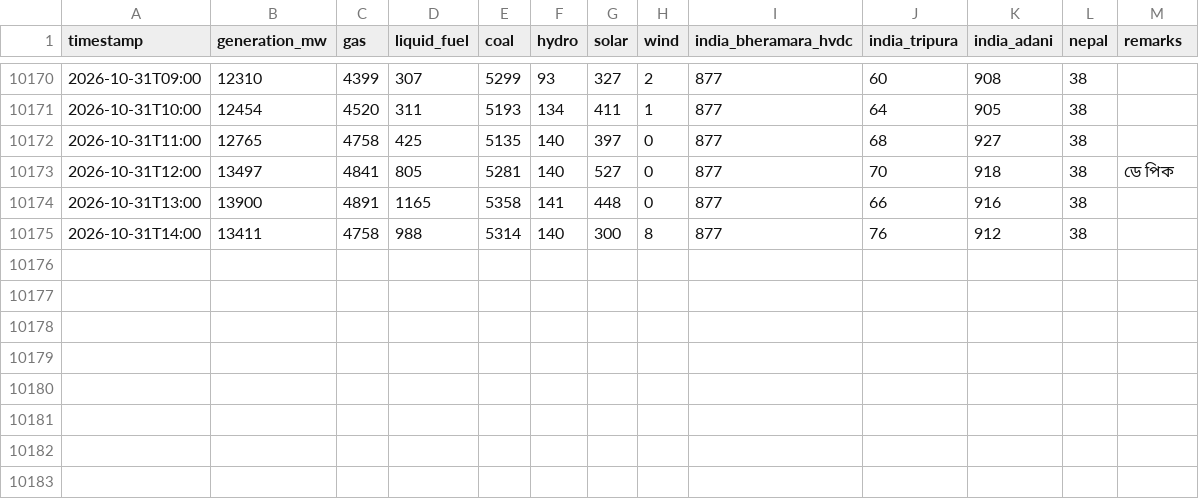
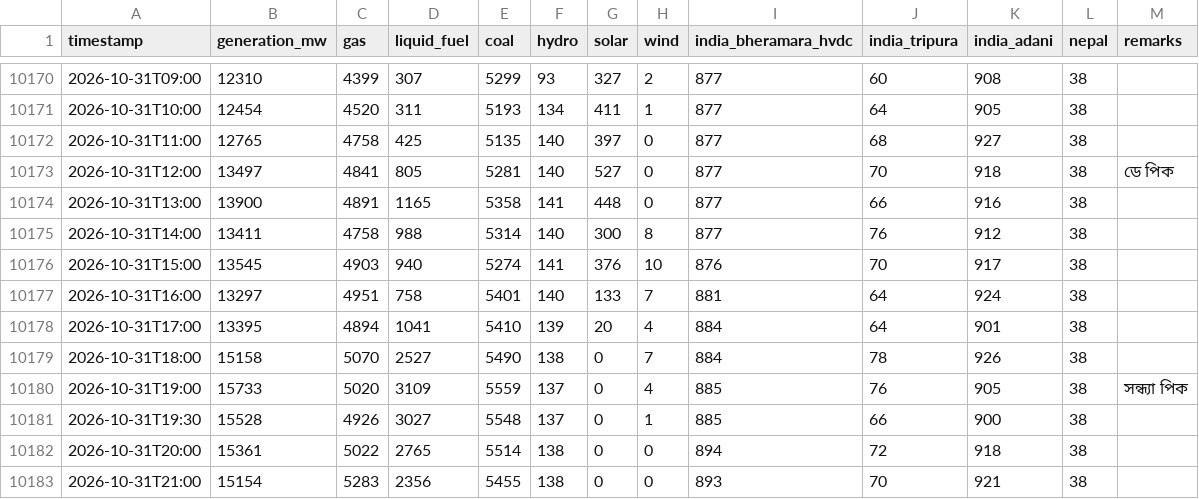
Before and after one commit to dhrupo/loadshedding-bd, a CSV file: data/generation.csv, drawn as a sheet; only a part is shown, gaps mark what is left out; the diff names each change by its address in the sheet, - before the commit and + after, or states it on an @@ line.

```diff
--- a/data/generation.csv
+++ b/data/generation.csv
+row 10176: 2026-10-31T15:00 | 13545 | 4903 | 940 | 5274 | 141 | 376 | 10 | 876 | 70 | 917 | 38
+row 10177: 2026-10-31T16:00 | 13297 | 4951 | 758 | 5401 | 140 | 133 | 7 | 881 | 64 | 924 | 38
+row 10178: 2026-10-31T17:00 | 13395 | 4894 | 1041 | 5410 | 139 | 20 | 4 | 884 | 64 | 901 | 38
+row 10179: 2026-10-31T18:00 | 15158 | 5070 | 2527 | 5490 | 138 | 0 | 7 | 884 | 78 | 926 | 38
+row 10180: 2026-10-31T19:00 | 15733 | 5020 | 3109 | 5559 | 137 | 0 | 4 | 885 | 76 | 905 | 38 | সন্ধ্যা পিক
+row 10181: 2026-10-31T19:30 | 15528 | 4926 | 3027 | 5548 | 137 | 0 | 1 | 885 | 66 | 900 | 38
+row 10182: 2026-10-31T20:00 | 15361 | 5022 | 2765 | 5514 | 138 | 0 | 0 | 894 | 72 | 918 | 38
+row 10183: 2026-10-31T21:00 | 15154 | 5283 | 2356 | 5455 | 138 | 0 | 0 | 893 | 70 | 921 | 38
```
Also changed, not shown: data/bmd_forecast.csv, data/demand.csv, 3 other files.
